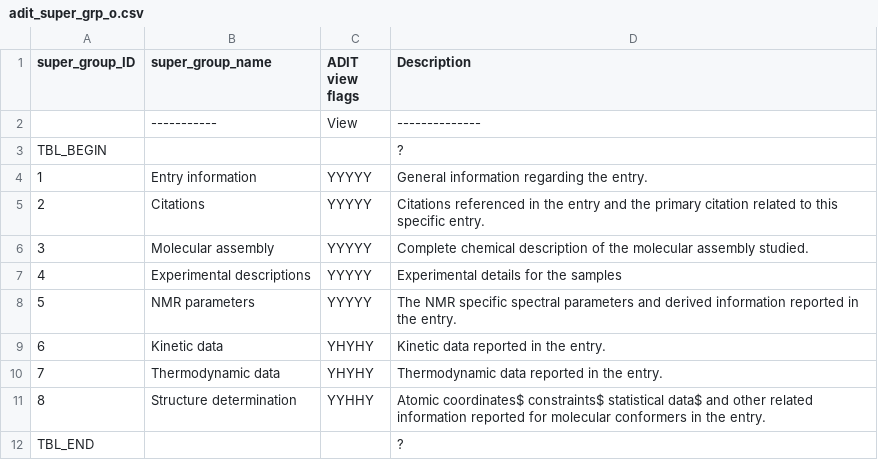
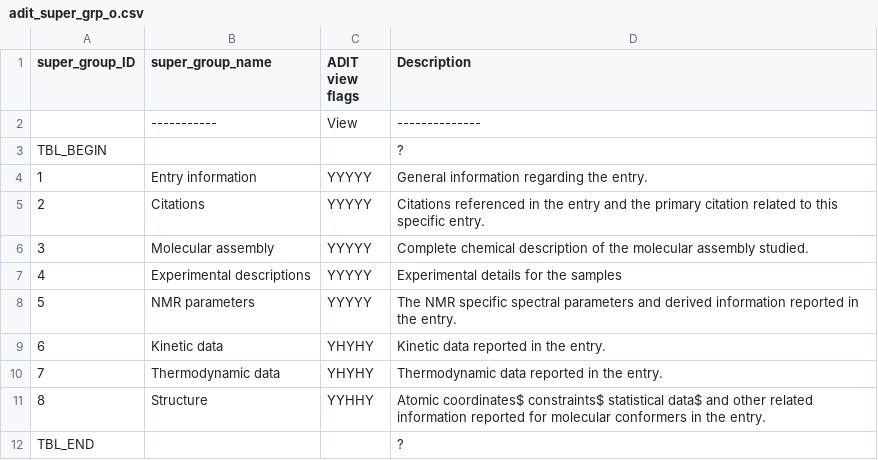
Before and after one commit to bmrb-io/nmr-star-dictionary, a CSV file: adit_super_grp_o.csv, drawn as a sheet.

```diff
--- a/adit_super_grp_o.csv
+++ b/adit_super_grp_o.csv
@@ -10,3 +10,3 @@ TBL_BEGIN,,,?
 7,Thermodynamic data,YHYHY,Thermodynamic data reported in the entry.
-8,Structure determination,YYHHY,Atomic coordinates$ constraints$ statistical data$ and other related information reported for molecular conformers in the entry.
+8,Structure,YYHHY,Atomic coordinates$ constraints$ statistical data$ and other related information reported for molecular conformers in the entry.
 TBL_END,,,?
```
Also changed, not shown: adit_enum_dtl.csv, adit_tag_validation.csv, 6 other files.
